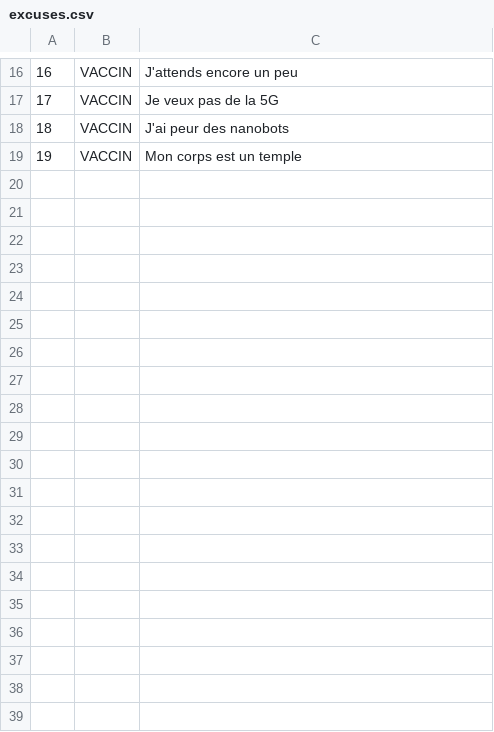
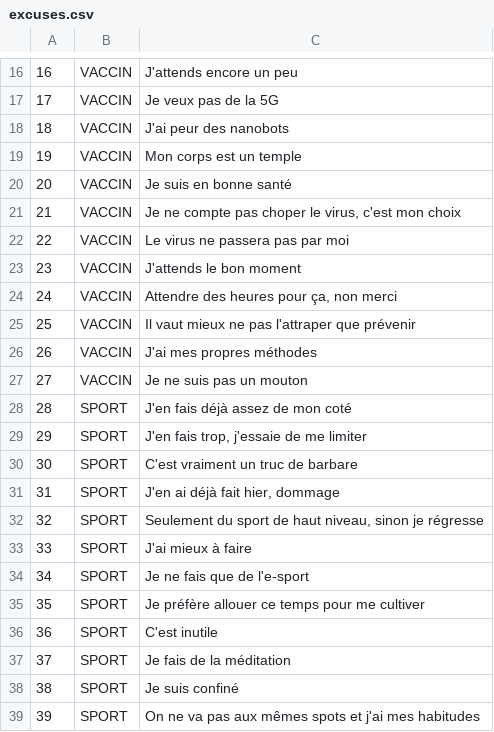
Before and after one commit to adriens/excuses-sdk, a CSV file: src/main/resources/excuses.csv, drawn as a sheet; only a part is shown, gaps mark what is left out.

Commit message:
feat(excusesCsv): Add excuses

```diff
--- a/src/main/resources/excuses.csv
+++ b/src/main/resources/excuses.csv
@@ -19 +19,21 @@
 19,"VACCIN","Mon corps est un temple"
+20,"VACCIN","Je suis en bonne santé"
+21,"VACCIN","Je ne compte pas choper le virus, c'est mon choix"
+22,"VACCIN","Le virus ne passera pas par moi"
+23,"VACCIN","J'attends le bon moment"
+24,"VACCIN","Attendre des heures pour ça, non merci"
+25,"VACCIN","Il vaut mieux ne pas l'attraper que prévenir"
+26,"VACCIN","J'ai mes propres méthodes"
+27,"VACCIN","Je ne suis pas un mouton"
+28,"SPORT","J'en fais déjà assez de mon coté"
+29,"SPORT","J'en fais trop, j'essaie de me limiter"
+30,"SPORT","C'est vraiment un truc de barbare"
+31,"SPORT","J'en ai déjà fait hier, dommage"
+32,"SPORT","Seulement du sport de haut niveau, sinon je régresse"
+33,"SPORT","J'ai mieux à faire"
+34,"SPORT","Je ne fais que de l'e-sport"
+35,"SPORT","Je préfère allouer ce temps pour me cultiver"
+36,"SPORT","C'est inutile"
+37,"SPORT","Je fais de la méditation"
+38,"SPORT","Je suis confiné"
+39,"SPORT","On ne va pas aux mêmes spots et j'ai mes habitudes"
```
